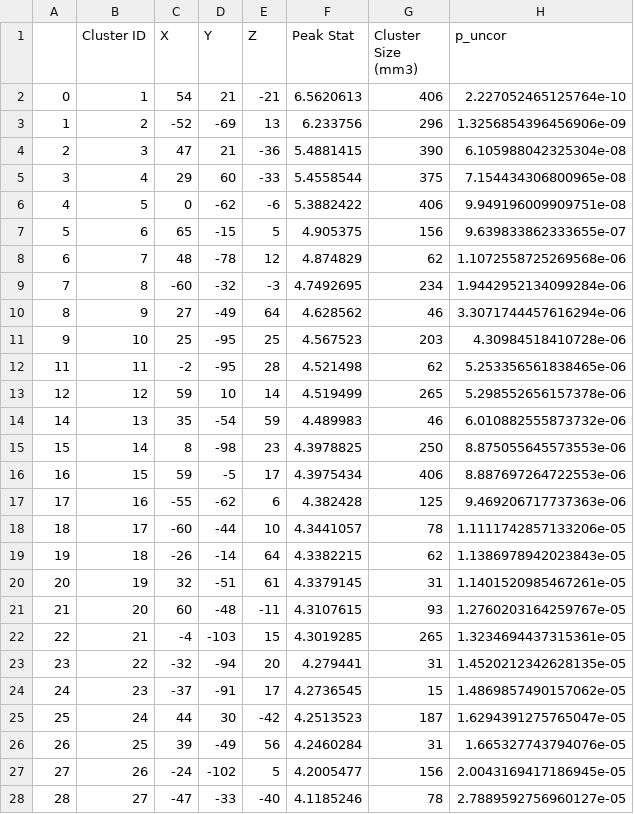
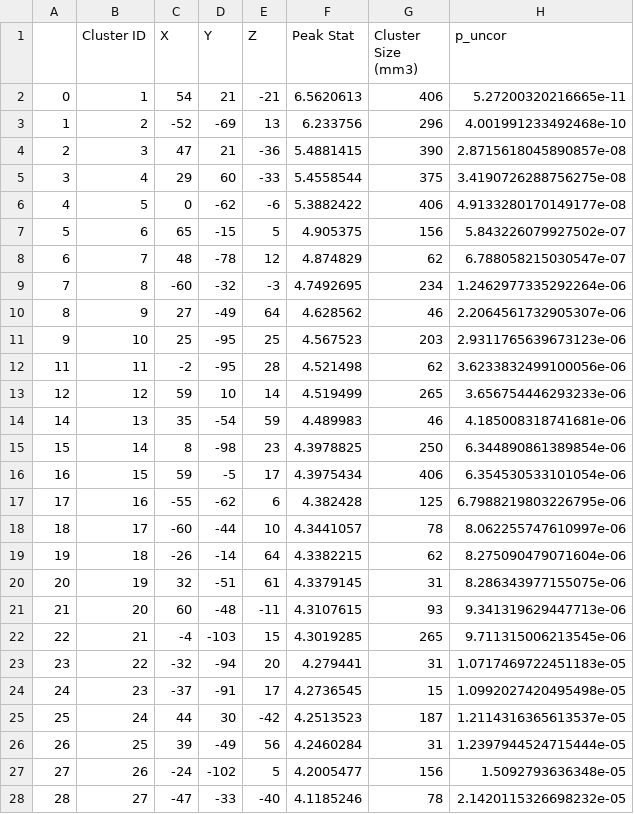
Before and after one commit to davide-aloi/raindrop_analyses_fmri_eeg, a CSV file: fmri/glm/p01_glm_results_roi_p001_unc/p01_w06_day05_TENNIS_TASK_0006_allbrain.csv, drawn as a sheet; only a part is shown; the diff covers the shown part only.

```diff
--- a/fmri/glm/p01_glm_results_roi_p001_unc/p01_w06_day05_TENNIS_TASK_0006_allbrain.csv
+++ b/fmri/glm/p01_glm_results_roi_p001_unc/p01_w06_day05_TENNIS_TASK_0006_allbrain.csv
@@ -1,28 +1,28 @@
 ,Cluster ID,X,Y,Z,Peak Stat,Cluster Size (mm3),p_uncor
-0,1,54,21,-21,6.5620613,406,2.227052465125764e-10
-1,2,-52,-69,13,6.233756,296,1.3256854396456906e-09
-2,3,47,21,-36,5.4881415,390,6.105988042325304e-08
-3,4,29,60,-33,5.4558544,375,7.154434306800965e-08
-4,5,0,-62,-6,5.3882422,406,9.949196009909751e-08
-5,6,65,-15,5,4.905375,156,9.639833862333655e-07
-6,7,48,-78,12,4.874829,62,1.1072558725269568e-06
-7,8,-60,-32,-3,4.7492695,234,1.9442952134099284e-06
-8,9,27,-49,64,4.628562,46,3.3071744457616294e-06
-9,10,25,-95,25,4.567523,203,4.30984518410728e-06
-11,11,-2,-95,28,4.521498,62,5.253356561838465e-06
-12,12,59,10,14,4.519499,265,5.298552656157378e-06
-14,13,35,-54,59,4.489983,46,6.010882555873732e-06
-15,14,8,-98,23,4.3978825,250,8.875055645573553e-06
-16,15,59,-5,17,4.3975434,406,8.887697264722553e-06
-17,16,-55,-62,6,4.382428,125,9.469206717737363e-06
-18,17,-60,-44,10,4.3441057,78,1.1111742857133206e-05
-19,18,-26,-14,64,4.3382215,62,1.1386978942023843e-05
-20,19,32,-51,61,4.3379145,31,1.1401520985467261e-05
-21,20,60,-48,-11,4.3107615,93,1.2760203164259767e-05
-22,21,-4,-103,15,4.3019285,265,1.3234694437315361e-05
-23,22,-32,-94,20,4.279441,31,1.4520212342628135e-05
-24,23,-37,-91,17,4.2736545,15,1.4869857490157062e-05
-25,24,44,30,-42,4.2513523,187,1.6294391275765047e-05
-26,25,39,-49,56,4.2460284,31,1.665327743794076e-05
-27,26,-24,-102,5,4.2005477,156,2.0043169417186945e-05
-28,27,-47,-33,-40,4.1185246,78,2.7889592756960127e-05
+0,1,54,21,-21,6.5620613,406,5.27200320216665e-11
+1,2,-52,-69,13,6.233756,296,4.001991233492468e-10
+2,3,47,21,-36,5.4881415,390,2.8715618045890857e-08
+3,4,29,60,-33,5.4558544,375,3.4190726288756275e-08
+4,5,0,-62,-6,5.3882422,406,4.9133280170149177e-08
+5,6,65,-15,5,4.905375,156,5.843226079927502e-07
+6,7,48,-78,12,4.874829,62,6.788058215030547e-07
+7,8,-60,-32,-3,4.7492695,234,1.2462977335292264e-06
+8,9,27,-49,64,4.628562,46,2.2064561732905307e-06
+9,10,25,-95,25,4.567523,203,2.9311765639673123e-06
+11,11,-2,-95,28,4.521498,62,3.6233832499100056e-06
+12,12,59,10,14,4.519499,265,3.656754446293233e-06
+14,13,35,-54,59,4.489983,46,4.185008318741681e-06
+15,14,8,-98,23,4.3978825,250,6.344890861389854e-06
+16,15,59,-5,17,4.3975434,406,6.354530533101054e-06
+17,16,-55,-62,6,4.382428,125,6.7988219803226795e-06
+18,17,-60,-44,10,4.3441057,78,8.062255747610997e-06
+19,18,-26,-14,64,4.3382215,62,8.275090479071604e-06
+20,19,32,-51,61,4.3379145,31,8.286343977155075e-06
+21,20,60,-48,-11,4.3107615,93,9.341319629447713e-06
+22,21,-4,-103,15,4.3019285,265,9.711315006213545e-06
+23,22,-32,-94,20,4.279441,31,1.0717469722451183e-05
+24,23,-37,-91,17,4.2736545,15,1.0992027420495498e-05
+25,24,44,30,-42,4.2513523,187,1.2114316365613537e-05
+26,25,39,-49,56,4.2460284,31,1.2397944524715444e-05
+27,26,-24,-102,5,4.2005477,156,1.5092793636348e-05
+28,27,-47,-33,-40,4.1185246,78,2.1420115326698232e-05
```
Also changed, not shown: 67 edited cells elsewhere in this file, fmri/glm/p01_glm_results_roi_p001_unc/p01_w02_day05_TENNIS_TASK_0006_allbrain.csv, fmri/glm/p01_glm_results_roi_p001_unc/p01_w04_day01_TENNIS_TASK_0006_allbrain.csv, 7 other files.
